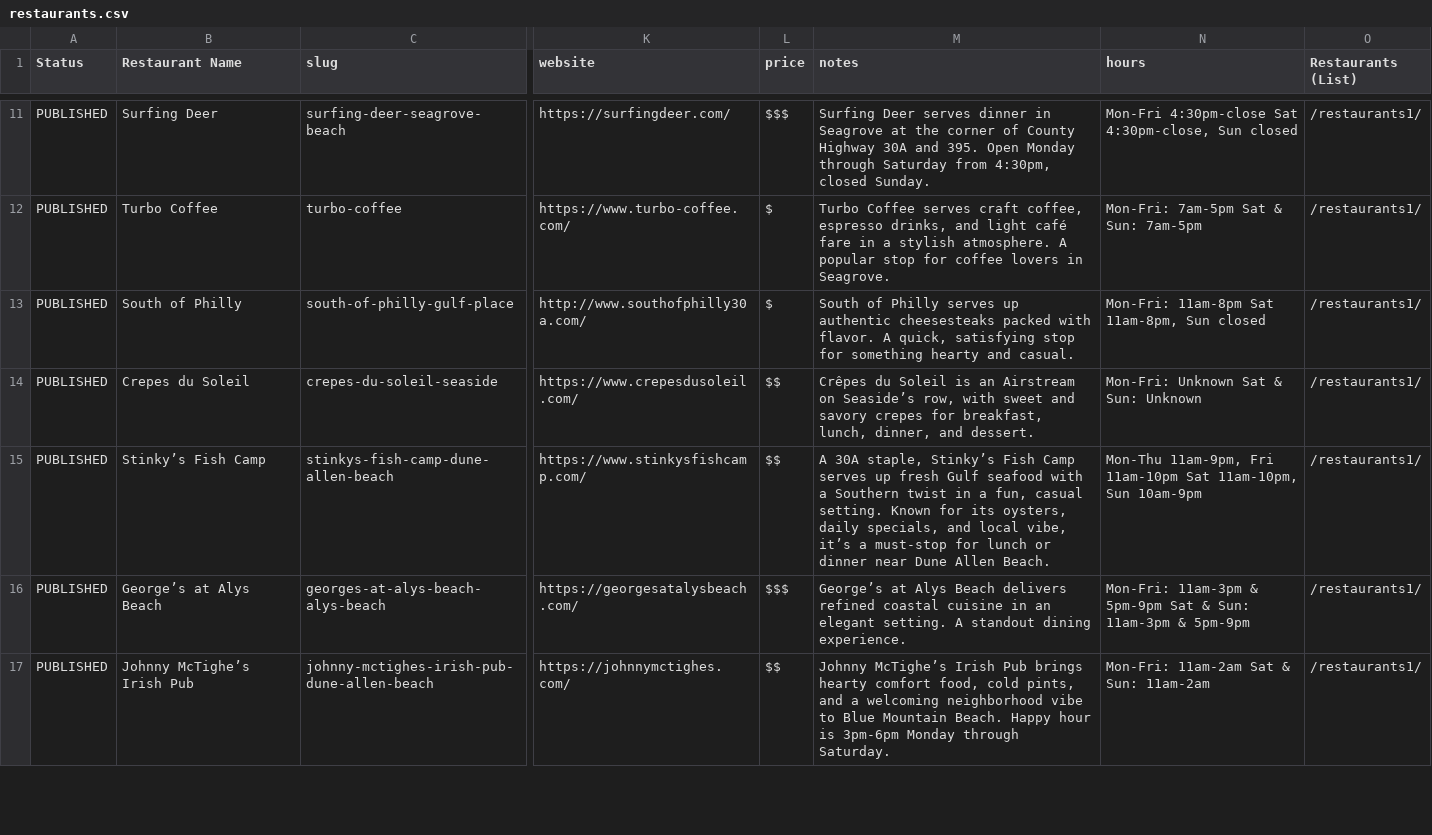
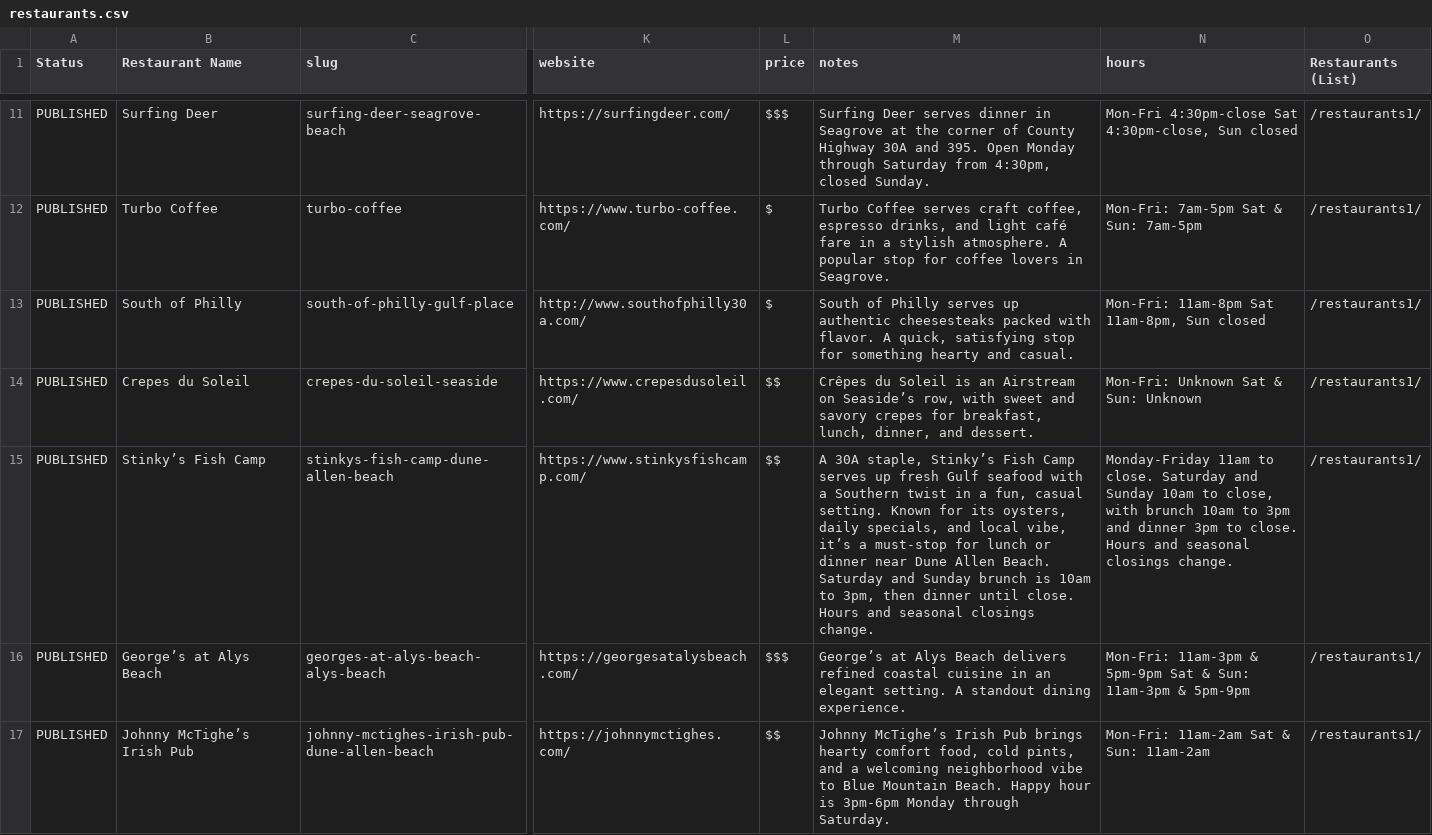
Before and after one commit to marcongit850/eatingon30A, a CSV file: data/restaurants.csv, drawn as a sheet; only a part is shown, gaps mark what is left out; the diff covers the shown part only; the diff names each change by its address in the sheet, - before the commit and + after, or states it on an @@ line.

```diff
--- a/data/restaurants.csv
+++ b/data/restaurants.csv
-M15 (notes): …Allen Beach.
+M15 (notes): …Allen Beach. Saturday and Sunday brunch is 10am to 3pm, then dinner until close. Hours and seasonal closings change.
-N15 (hours): Mon-Thu 11am-9pm, Fri 11am-10pm Sat 11am-10pm, Sun 10am-9pm
+N15 (hours): Monday-Friday 11am to close. Saturday and Sunday 10am to close, with brunch 10am to 3pm and dinner 3pm to close. Hours and seasonal closings change.
```
Also changed, not shown: 23 edited cells elsewhere in this file, 23 other files.
